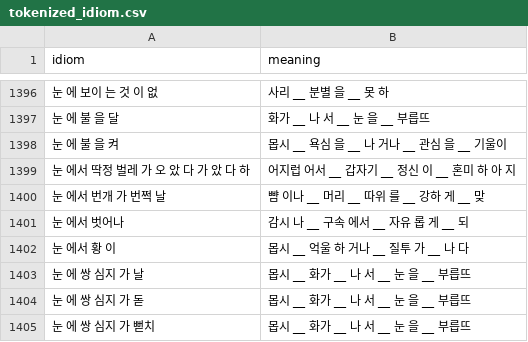
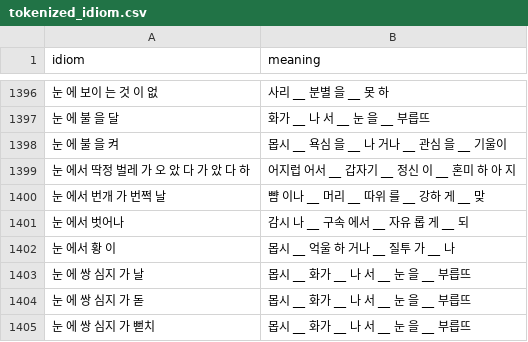
Before and after one commit to team-ok-nlp/IdiomToMeaning, a CSV file: data/tokenized_idiom.csv, drawn as a sheet; only a part is shown, gaps mark what is left out; the diff covers the shown part only.

```diff
--- a/data/tokenized_idiom.csv
+++ b/data/tokenized_idiom.csv
@@ -1401,3 +1401,3 @@ idiom,meaning
 눈 에서 벗어나,감시 나 __ 구속 에서 __ 자유 롭 게 __ 되
-눈 에서 황 이,몹시 __ 억울 하 거나 __ 질투 가 __ 나 다
+눈 에서 황 이,몹시 __ 억울 하 거나 __ 질투 가 __ 나
 눈 에 쌍 심지 가 날,몹시 __ 화가 __ 나 서 __ 눈 을 __ 부릅뜨
```
Also changed, not shown: 143 edited cells elsewhere in this file.
